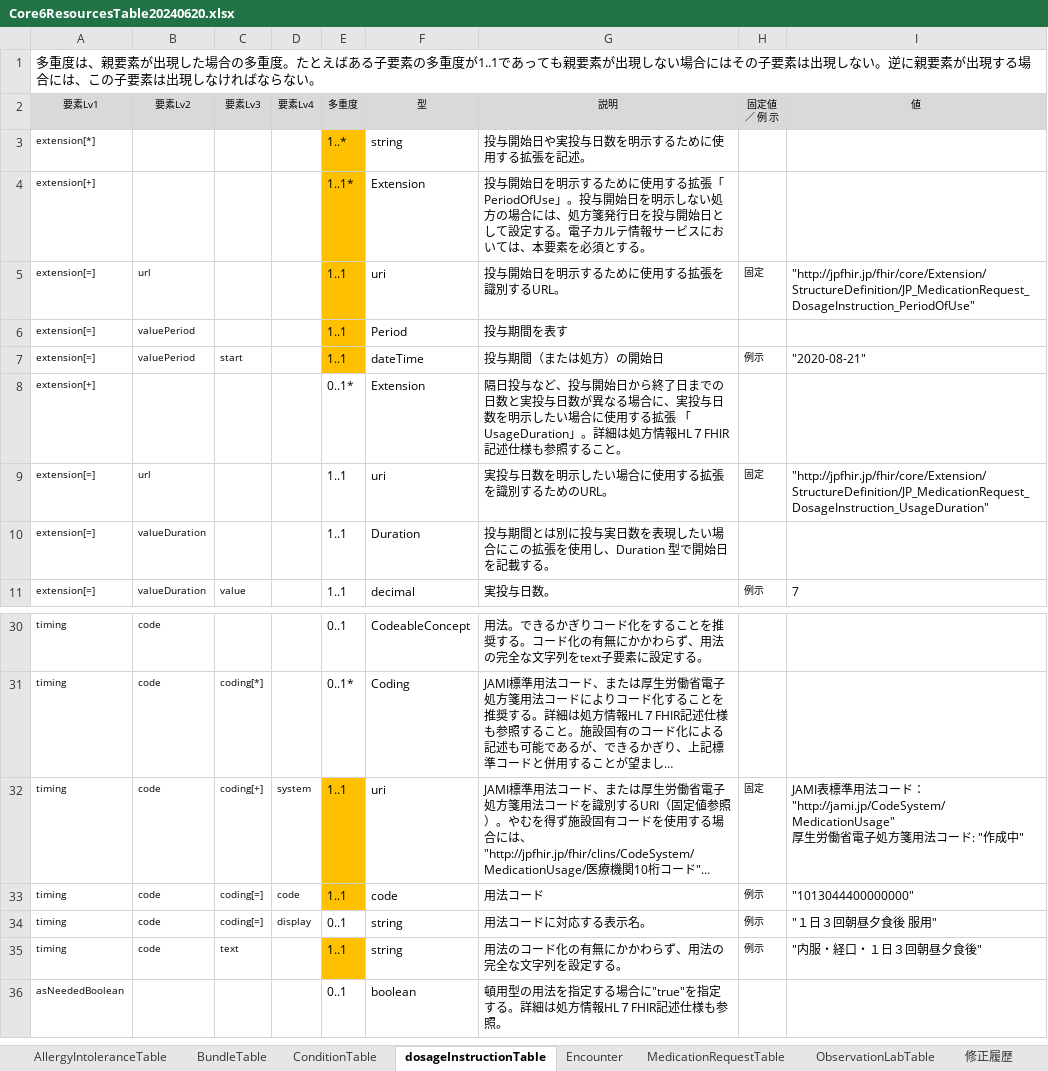
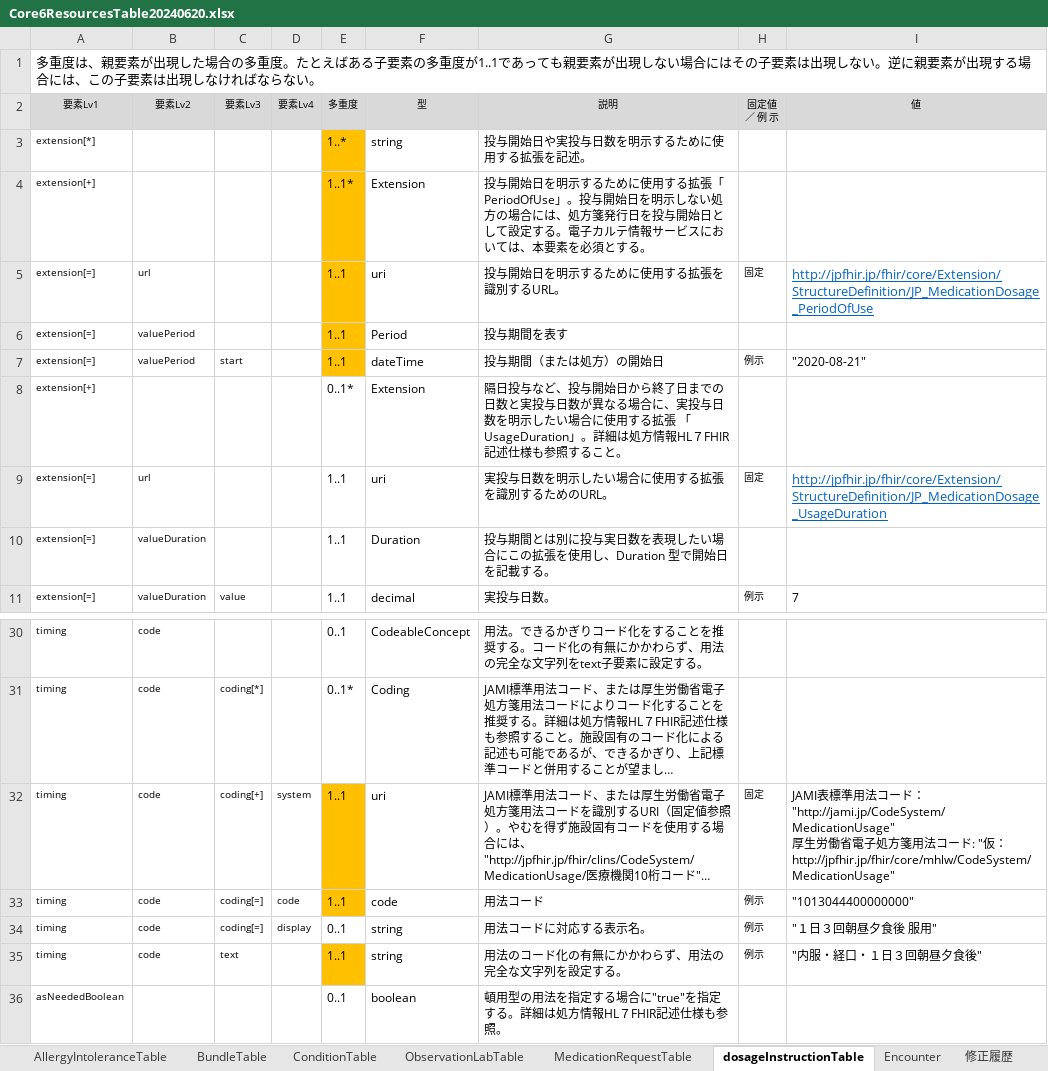
Before and after one commit to jami-fhir-jp-wg/clinical-core, an Excel workbook: reference/Core6ResourcesTable20240620.xlsx, sheet dosageInstructionTable, drawn as a sheet; only a part is shown, gaps mark what is left out; long unchanged cells end in …; values as stored, in another font and other column widths than the file's, no borders; the diff names each change by its address in the sheet, - before the commit and + after, or states it on an @@ line.

```diff
--- a/reference/Core6ResourcesTable20240620.xlsx (sheet dosageInstructionTable)
+++ b/reference/Core6ResourcesTable20240620.xlsx (sheet dosageInstructionTable)
@@ sheet tab order changed: AllergyIntoleranceTable | BundleTable | ConditionTable | ObservationLabTable | MedicationRequestTable | dosageInstructionTable | Encounter | 修正履歴 @@
-I5 (値): "http://jpfhir.jp/fhir/core/Extension/StructureDefinition/JP_MedicationRequest_DosageInstruction_PeriodOfUse"
+I5 (値): http://jpfhir.jp/fhir/core/Extension/StructureDefinition/JP_MedicationDosage_PeriodOfUse
@@ I5 underline: off → on, text colour: black → #0563C1, text size: larger @@
-I9 (値): "http://jpfhir.jp/fhir/core/Extension/StructureDefinition/JP_MedicationRequest_DosageInstruction_UsageDuration"
+I9 (値): http://jpfhir.jp/fhir/core/Extension/StructureDefinition/JP_MedicationDosage_UsageDuration
@@ I9 underline: off → on, text colour: black → #0563C1, text size: larger @@
-I32 (値): …ード: "作成中"
+I32 (値): …ード: "仮： http://jpfhir.jp/fhir/core/mhlw/CodeSystem/MedicationUsage"
```
Also changed, not shown: sheet MedicationRequestTable, 31 other files.
